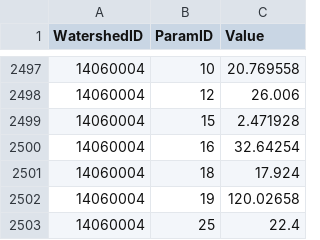
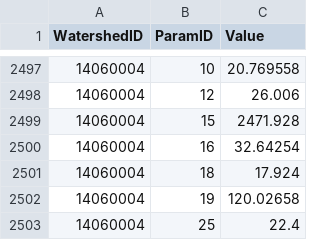
Before and after one commit to Riverscapes/riverscapes-tools, a CSV file: packages/brat/database/data/intersect/WatershedHydroParams.csv, drawn as a sheet; only a part is shown, gaps mark what is left out.

Commit message:
HOTFIX: BRAT param ELEV1K unit fix for 14060004 Issue #288

```diff
--- a/packages/brat/database/data/intersect/WatershedHydroParams.csv
+++ b/packages/brat/database/data/intersect/WatershedHydroParams.csv
@@ -2498,3 +2498,3 @@ WatershedID,ParamID,Value
 14060004,12,26.006
-14060004,15,2.471928
+14060004,15,2471.928
 14060004,16,32.64254
```
